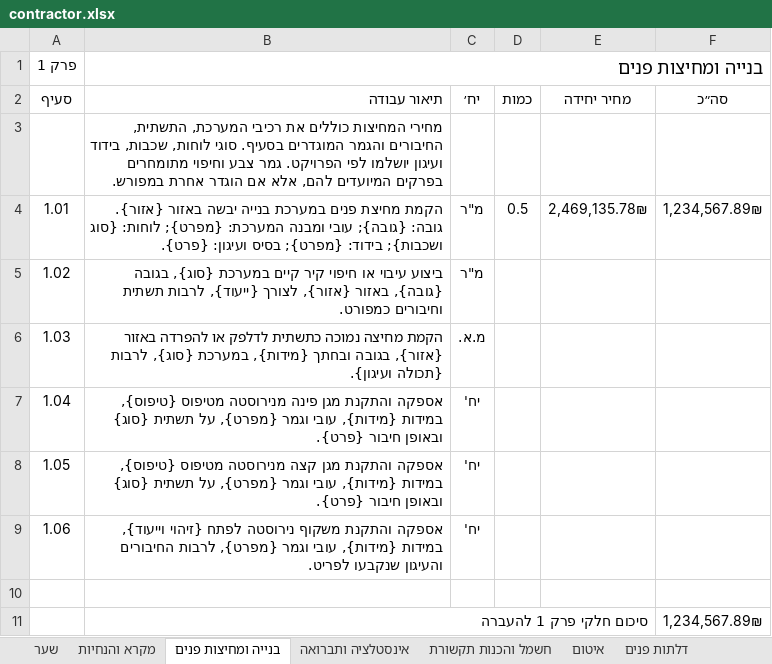
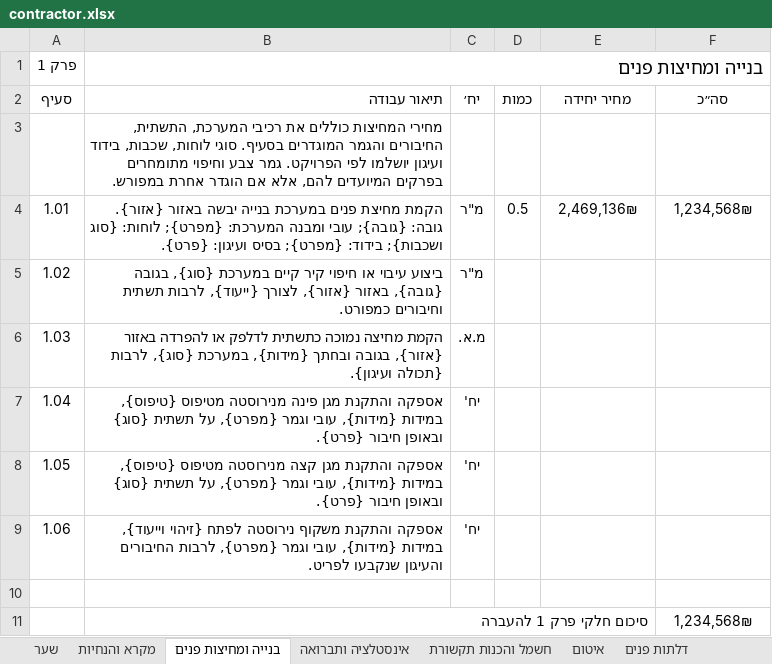
Before and after one commit to evenrom/Bill-of-Quantities, an Excel workbook: outputs/production-20261028/contractor.xlsx, sheet בנייה ומחיצות פנים, drawn as a sheet; values as stored, in another font and other column widths than the file's, no borders; conditional formats not drawn; the diff names each change by its address in the sheet, - before the commit and + after, or states it on an @@ line.

```diff
--- a/outputs/production-20261028/contractor.xlsx (sheet בנייה ומחיצות פנים)
+++ b/outputs/production-20261028/contractor.xlsx (sheet בנייה ומחיצות פנים)
-E4: 2,469,135.78₪
+E4: 2,469,136₪
-F4: 1,234,567.89₪
+F4: 1,234,568₪
-F11: 1,234,567.89₪
+F11: 1,234,568₪
```
Also changed, not shown: sheet ריכוז עלויות, hidden cells, outputs/implementation-20261027/browser-roundtrip.xlsx, 6 other files.
